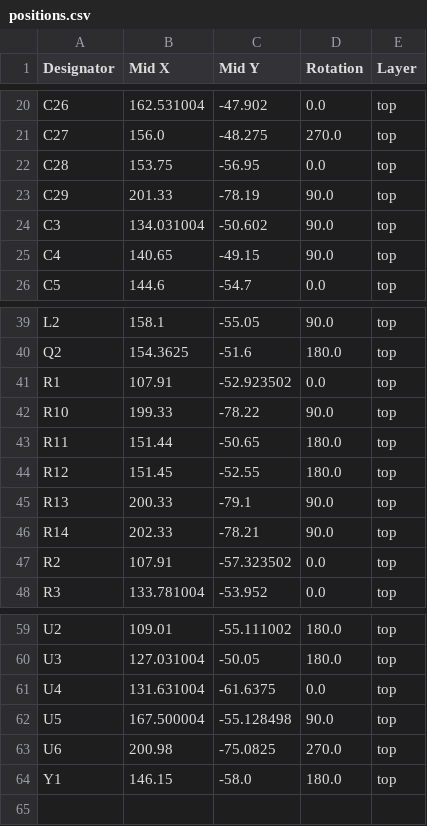
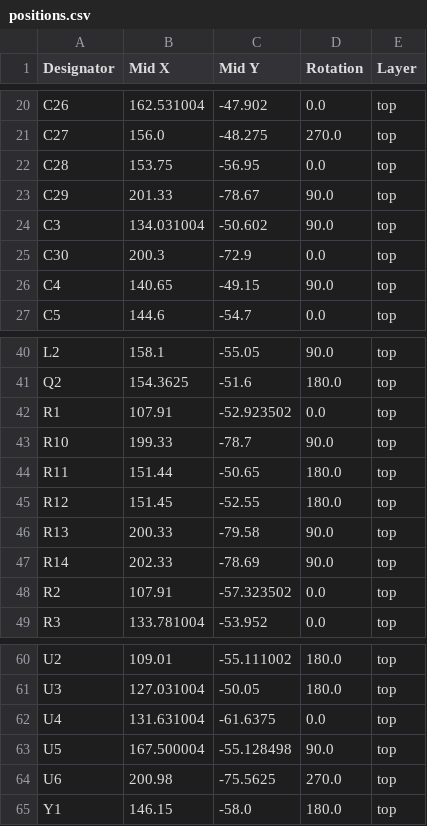
Before and after one commit to KaiPereira/Overglade-Badges, a CSV file: PCB/production/positions.csv, drawn as a sheet; only a part is shown, gaps mark what is left out.

```diff
--- a/PCB/production/positions.csv
+++ b/PCB/production/positions.csv
@@ -22,4 +22,5 @@ C27,156.0,-48.275,270.0,top
 C28,153.75,-56.95,0.0,top
-C29,201.33,-78.19,90.0,top
+C29,201.33,-78.67,90.0,top
 C3,134.031004,-50.602,90.0,top
+C30,200.3,-72.9,0.0,top
 C4,140.65,-49.15,90.0,top
@@ -41,7 +42,7 @@ Q2,154.3625,-51.6,180.0,top
 R1,107.91,-52.923502,0.0,top
-R10,199.33,-78.22,90.0,top
+R10,199.33,-78.7,90.0,top
 R11,151.44,-50.65,180.0,top
 R12,151.45,-52.55,180.0,top
-R13,200.33,-79.1,90.0,top
-R14,202.33,-78.21,90.0,top
+R13,200.33,-79.58,90.0,top
+R14,202.33,-78.69,90.0,top
 R2,107.91,-57.323502,0.0,top
@@ -62,3 +63,3 @@ U4,131.631004,-61.6375,0.0,top
 U5,167.500004,-55.128498,90.0,top
-U6,200.98,-75.0825,270.0,top
+U6,200.98,-75.5625,270.0,top
 Y1,146.15,-58.0,180.0,top
```
Also changed, not shown: PCB/production/bom.csv, PCB/production/designators.csv, 5 other files.
